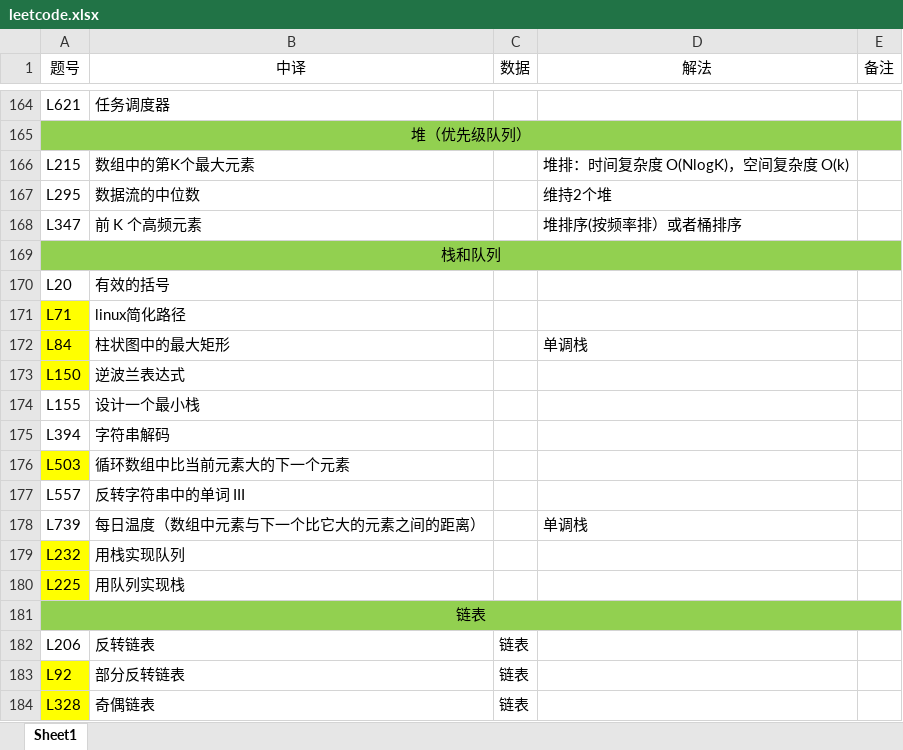
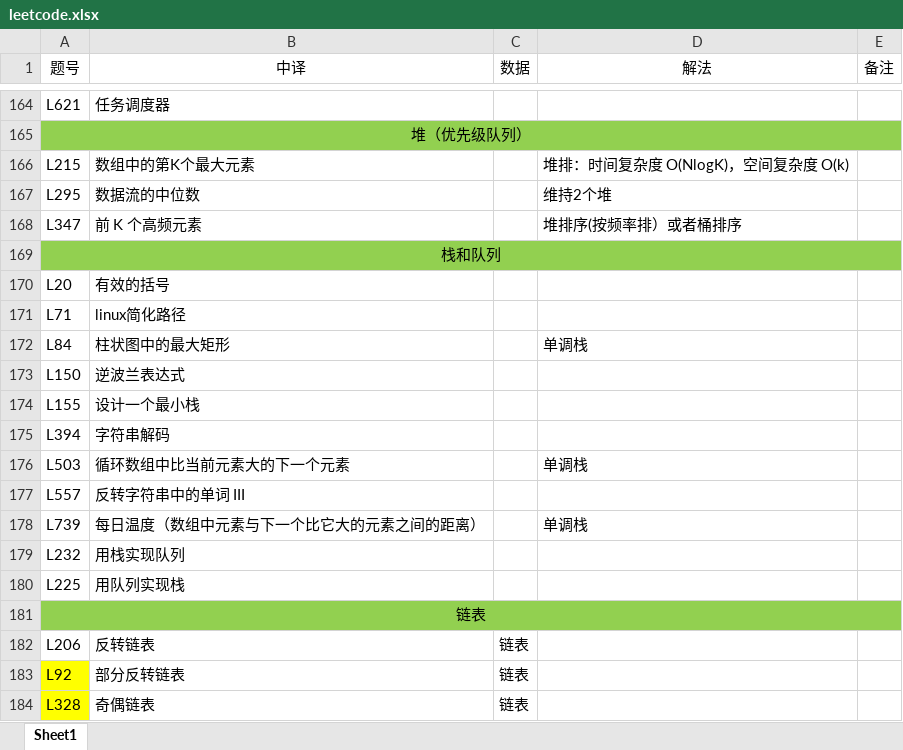
Before and after one commit to lulia0228/cpp_algorithm, an Excel workbook: leetcode.xlsx, sheet Sheet1, drawn as a sheet; only a part is shown, gaps mark what is left out; values as stored, in another font and other column widths than the file's, no borders; the diff names each change by its address in the sheet, - before the commit and + after, or states it on an @@ line.

```diff
--- a/leetcode.xlsx (sheet Sheet1)
+++ b/leetcode.xlsx (sheet Sheet1)
-A171:A173 fill: #FFFF00
+A171:A173 fill: none
-A176 fill: #FFFF00
+A176 fill: none
-D176 (解法): (empty)
+D176 (解法): 单调栈
-A179:A180 fill: #FFFF00
+A179:A180 fill: none
```
Also changed, not shown: 8 other files.
